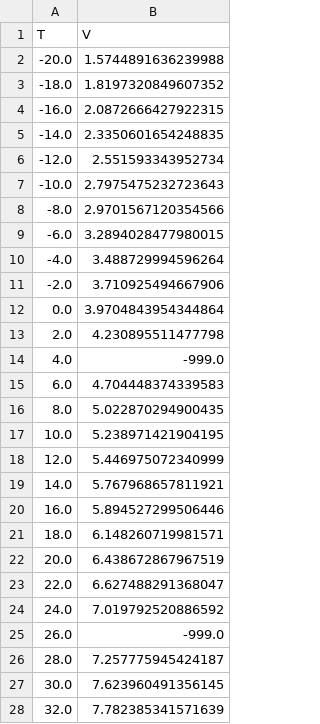
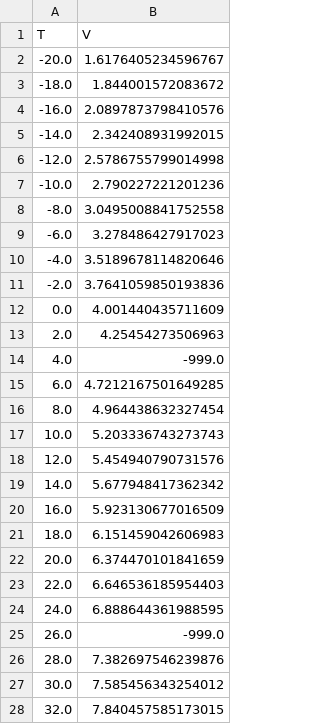
Before and after one commit to fmaussion/intro_to_programming, a CSV file: book/week_06/calibration.csv, drawn as a sheet; only a part is shown; the diff covers the shown part only.

Commit message:
New week

```diff
--- a/book/week_06/calibration.csv
+++ b/book/week_06/calibration.csv
@@ -1,28 +1,28 @@
 T,V
--20.0,1.5744891636239988
--18.0,1.8197320849607352
--16.0,2.0872666427922315
--14.0,2.3350601654248835
--12.0,2.551593343952734
--10.0,2.7975475232723643
--8.0,2.9701567120354566
--6.0,3.2894028477980015
--4.0,3.488729994596264
--2.0,3.710925494667906
-0.0,3.9704843954344864
-2.0,4.230895511477798
+-20.0,1.6176405234596767
+-18.0,1.844001572083672
+-16.0,2.0897873798410576
+-14.0,2.342408931992015
+-12.0,2.5786755799014998
+-10.0,2.790227221201236
+-8.0,3.0495008841752558
+-6.0,3.278486427917023
+-4.0,3.5189678114820646
+-2.0,3.7641059850193836
+0.0,4.001440435711609
+2.0,4.25454273506963
 4.0,-999.0
-6.0,4.704448374339583
-8.0,5.022870294900435
-10.0,5.238971421904195
-12.0,5.446975072340999
-14.0,5.767968657811921
-16.0,5.894527299506446
-18.0,6.148260719981571
-20.0,6.438672867967519
-22.0,6.627488291368047
-24.0,7.019792520886592
+6.0,4.7212167501649285
+8.0,4.964438632327454
+10.0,5.203336743273743
+12.0,5.454940790731576
+14.0,5.677948417362342
+16.0,5.923130677016509
+18.0,6.151459042606983
+20.0,6.374470101841659
+22.0,6.646536185954403
+24.0,6.888644361988595
 26.0,-999.0
-28.0,7.257775945424187
-30.0,7.623960491356145
-32.0,7.782385341571639
+28.0,7.382697546239876
+30.0,7.585456343254012
+32.0,7.840457585173015
```
Also changed, not shown: 4 edited cells elsewhere in this file, 6 other files.
